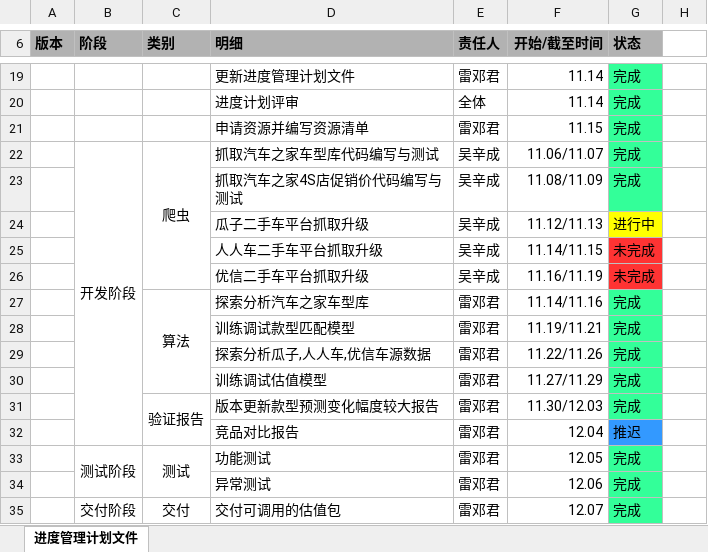
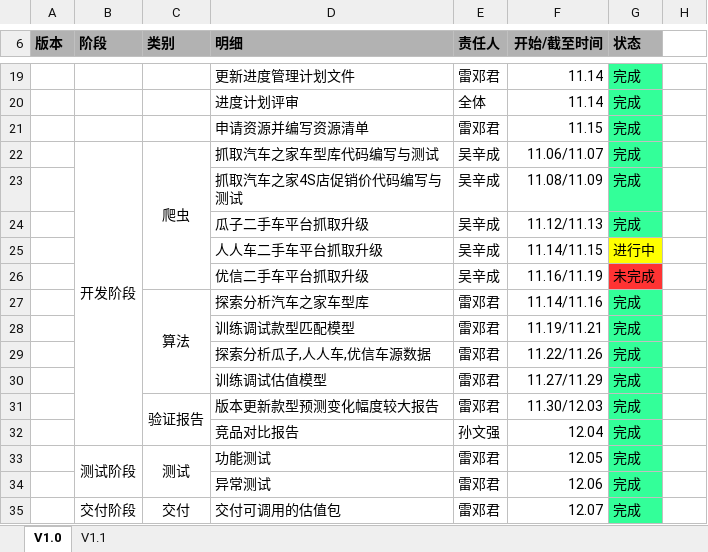
Before and after one commit to dj-lei/project-document, an Excel workbook: china_used_car_estimate/进度管理计划.xlsx, sheet V1.0, drawn as a sheet; only a part is shown, gaps mark what is left out; values as stored, in another font and other column widths than the file's, no borders; the diff names each change by its address in the sheet, - before the commit and + after, or states it on an @@ line.

```diff
--- a/china_used_car_estimate/进度管理计划.xlsx (sheet V1.0)
+++ b/china_used_car_estimate/进度管理计划.xlsx (sheet V1.0)
-sheet tab: 进度管理计划文件
+sheet tab: V1.0
+sheet tab: V1.1
-G24 (状态): 进行中
+G24 (状态): 完成
-G24 fill: #FFFF00
+G24 fill: #33FF99
-G25 (状态): 未完成
+G25 (状态): 进行中
-G25 fill: #FF3333
+G25 fill: #FFFF00
-E32 (责任人): 雷邓君
+E32 (责任人): 孙文强
-G32 (状态): 推迟
+G32 (状态): 完成
-G32 fill: #3399FF
+G32 fill: #33FF99
```
Also changed, not shown: 2 other files.
